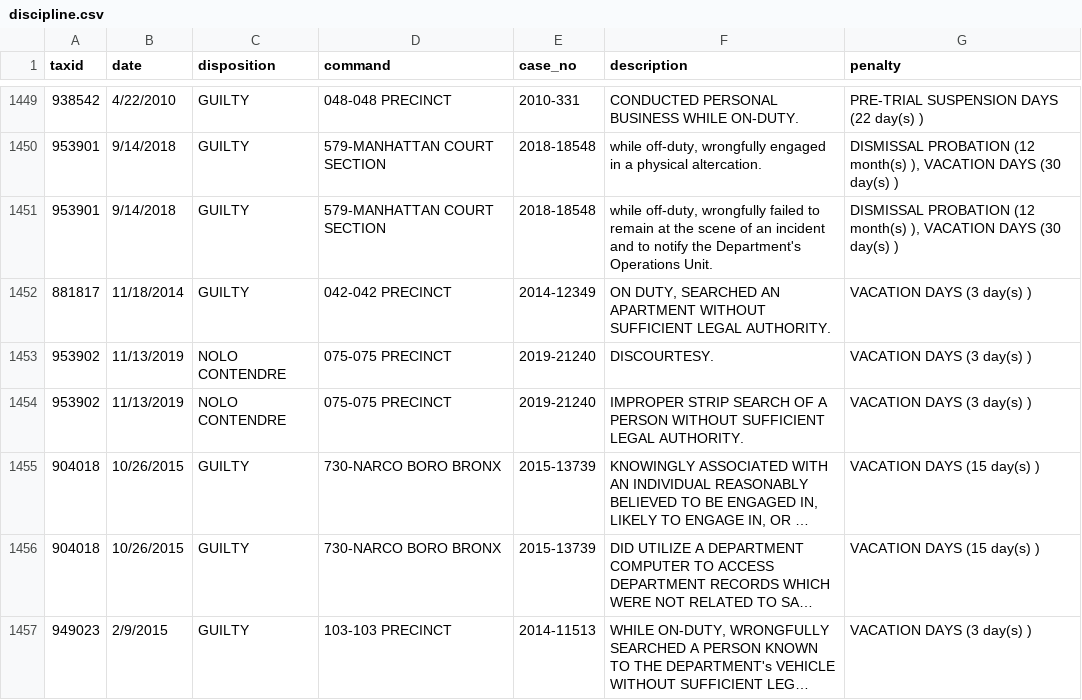
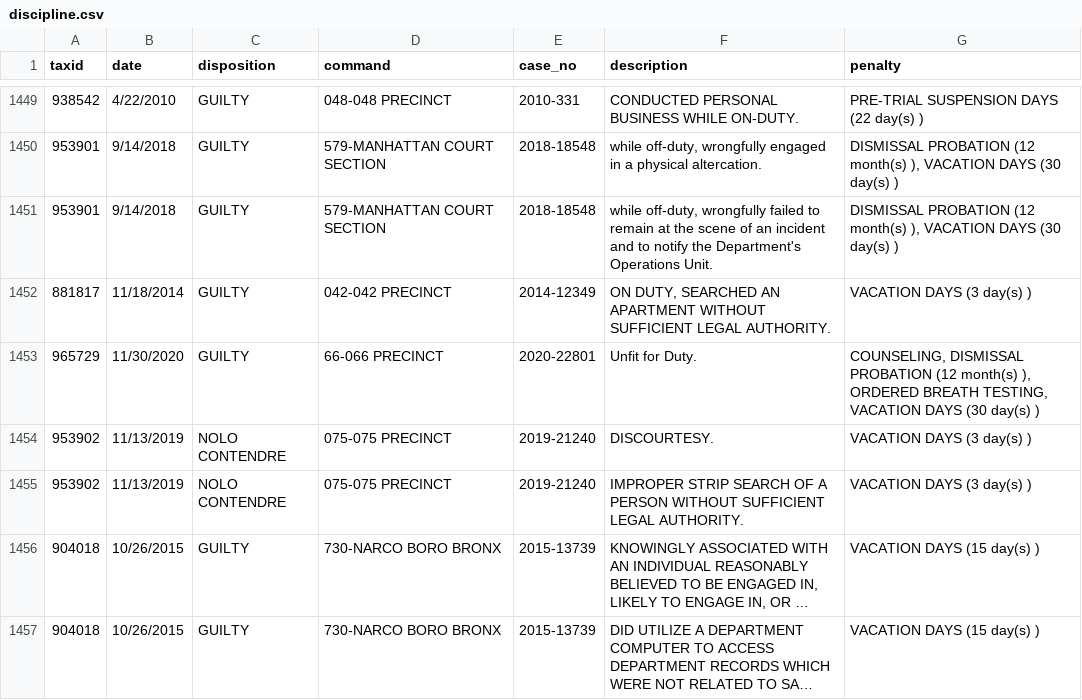
Before and after one commit to ryanwatkins/nypd-officer-profiles, a CSV file: discipline.csv, drawn as a sheet; only a part is shown, gaps mark what is left out; the shorter side is filled out with more unchanged rows; long unchanged cells end in …; the diff names each change by its address in the sheet, - before the commit and + after, or states it on an @@ line.

```diff
--- a/discipline.csv
+++ b/discipline.csv
+row 1453: 965729 | 11/30/2020 | GUILTY | 66-066 PRECINCT | 2020-22801 | Unfit for Duty. | COUNSELING, DISMISSAL PROBATION (12 month(s) ), ORDERED BREATH TESTING, VACATION DAYS (30 day(s) )
```
Also changed, not shown: 28 other files.
